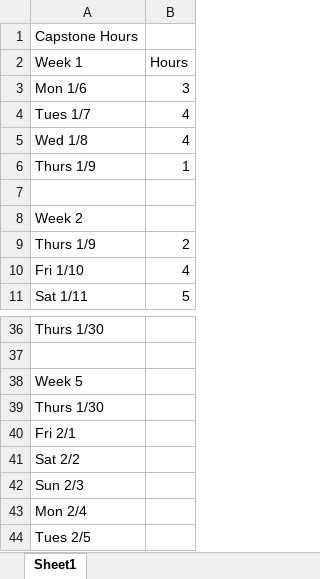
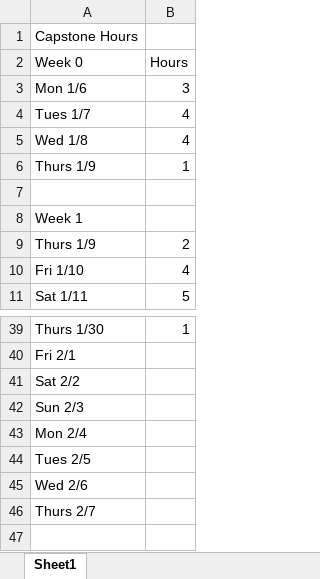
Before and after one commit to timonium694/Capstone_ttoth, an Excel workbook: Documentation/Time.xlsx, sheet Sheet1, drawn as a sheet; only a part is shown, gaps mark what is left out; the shorter side is filled out with more unchanged rows; values as stored, in another font and other column widths than the file's, no borders; removed rows and columns are numbered as before the commit, all else as after; the diff covers the shown part only; the diff names each change by its address in the sheet, - before the commit and + after, or states it on an @@ line.

```diff
--- a/Documentation/Time.xlsx (sheet Sheet1)
+++ b/Documentation/Time.xlsx (sheet Sheet1)
-A2: Week 1
+A2: Week 0
-A8 (Week 0): Week 2
+A8 (Week 0): Week 1
-B39 (Hours): (empty)
+B39 (Hours): 1
-row 37: (empty)
-row 38: Week 5
-row 39: Thurs 1/30
```
Also changed, not shown: 17 added rows, 14 removed rows and 4 edited cells elsewhere in this sheet, 1 other file.
